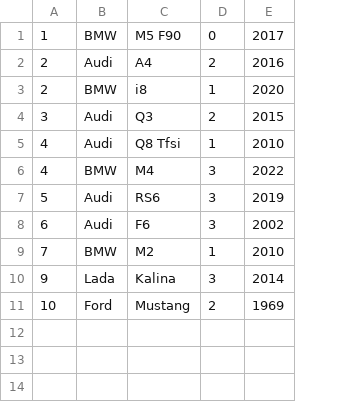
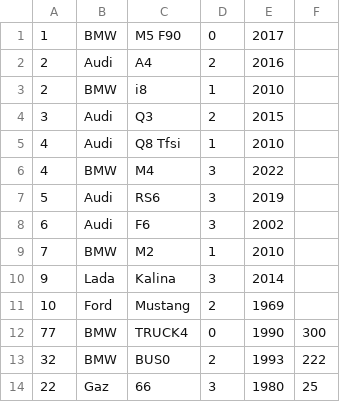
Before and after one commit to jstalex/oop_labs, a CSV file: cars.csv, drawn as a sheet; the diff names each change by its address in the sheet, - before the commit and + after, or states it on an @@ line.

```diff
--- a/cars.csv
+++ b/cars.csv
+column F, empty
-E3: 2020
+E3: 2010
+row 12: 77 | BMW | TRUCK4 | 0 | 1990 | 300
+row 13: 32 | BMW | BUS0 | 2 | 1993 | 222
+row 14: 22 | Gaz | 66 | 3 | 1980 | 25
```
Also changed, not shown: 16 other files.
